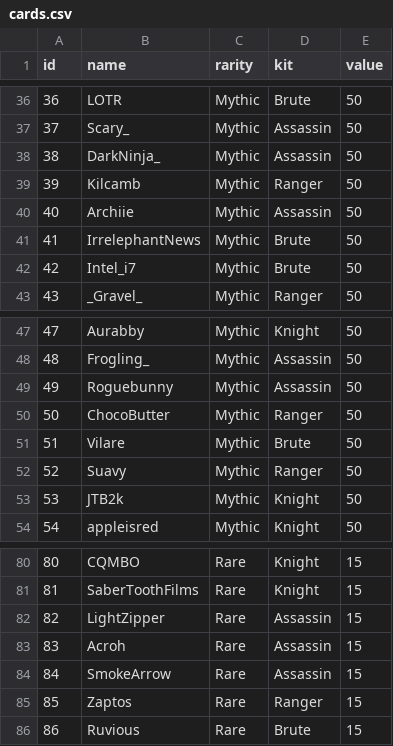
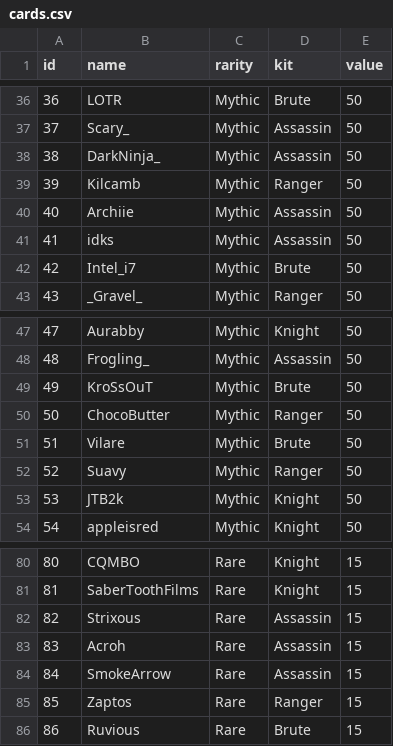
Before and after one commit to jiayang/quirrel, a CSV file: data/cards.csv, drawn as a sheet; only a part is shown, gaps mark what is left out.

Commit message:
final cards change

```diff
--- a/data/cards.csv
+++ b/data/cards.csv
@@ -40,3 +40,3 @@ id,name,rarity,kit,value
 40,Archiie, Mythic, Assassin, 50
-41,IrrelephantNews, Mythic, Brute, 50
+41,idks, Mythic, Assassin, 50
 42,Intel_i7, Mythic, Brute, 50
@@ -48,3 +48,3 @@ id,name,rarity,kit,value
 48,Frogling_, Mythic, Assassin, 50
-49,Roguebunny, Mythic, Assassin, 50
+49,KroSsOuT, Mythic, Brute, 50
 50,ChocoButter, Mythic, Ranger, 50
@@ -81,3 +81,3 @@ id,name,rarity,kit,value
 81,SaberToothFilms, Rare, Knight, 15
-82,LightZipper, Rare, Assassin, 15
+82,Strixous, Rare, Assassin, 15
 83,Acroh, Rare, Assassin, 15
```
